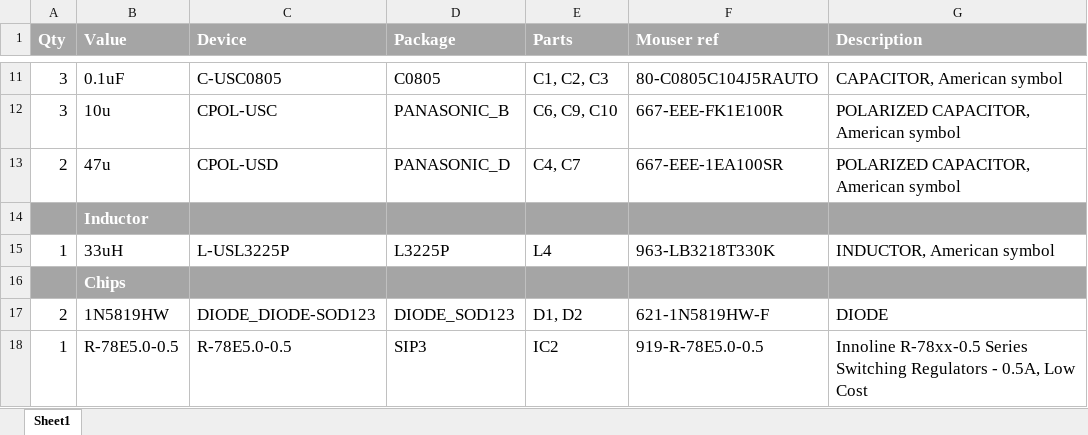
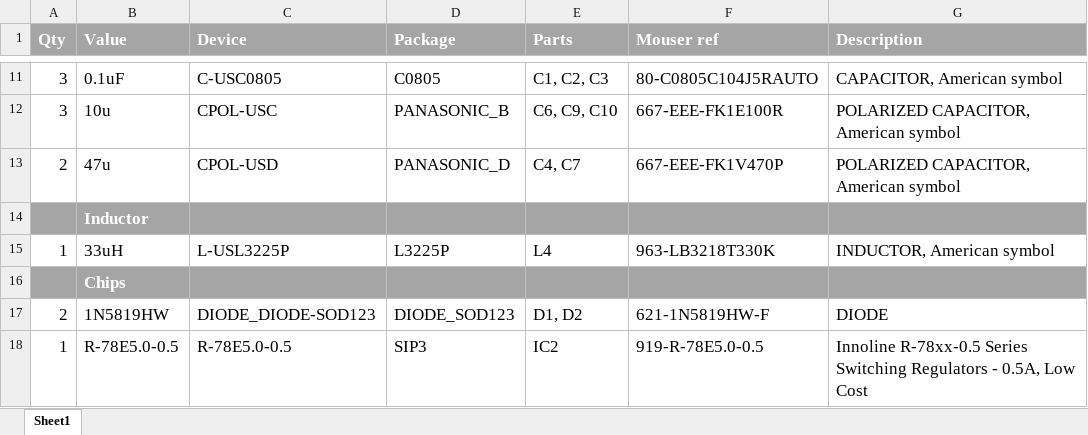
Before and after one commit to Shayshez/WavePainter, an Excel workbook: WavePainter_BOM.xlsx, sheet Sheet1, drawn as a sheet; only a part is shown, gaps mark what is left out; values as stored, in another font and other column widths than the file's, no borders; the diff names each change by its address in the sheet, - before the commit and + after, or states it on an @@ line.

Commit message:
Add files via upload

```diff
--- a/WavePainter_BOM.xlsx (sheet Sheet1)
+++ b/WavePainter_BOM.xlsx (sheet Sheet1)
-F13 (Mouser ref): 667-EEE-1EA100SR
+F13 (Mouser ref): 667-EEE-FK1V470P
```
